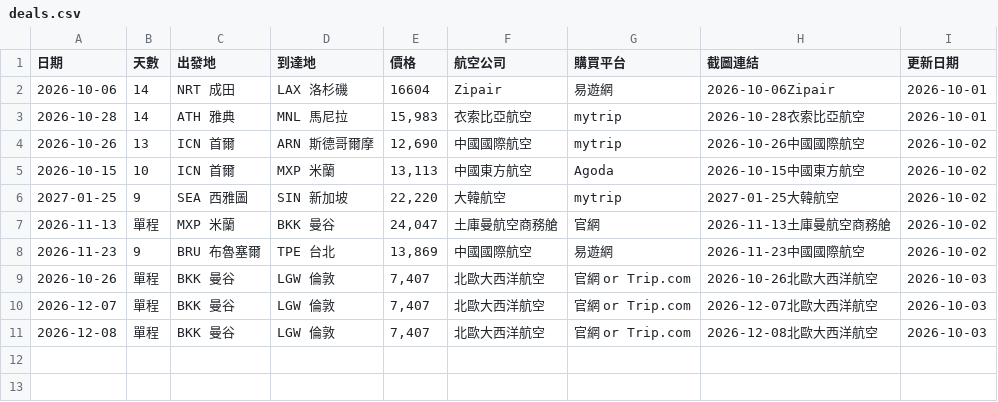
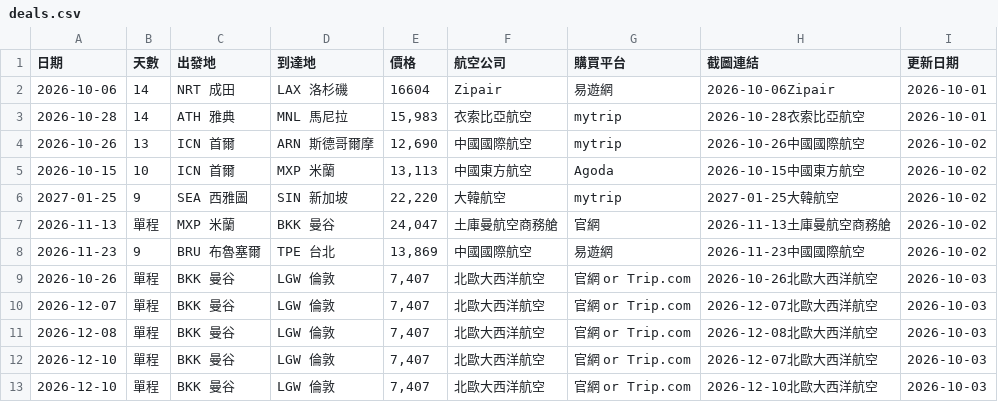
Before and after one commit to SAOJSM/FlightDealAsia, a CSV file: data/deals.csv, drawn as a sheet.

Commit message:
chore: update deals from Telegram Bot (2026-10-02 18:40:50)

```diff
--- a/data/deals.csv
+++ b/data/deals.csv
@@ -11 +11,3 @@
 2026-12-08,單程,BKK 曼谷,LGW 倫敦,"7,407",北歐大西洋航空,官網 or Trip.com,2026-12-08北歐大西洋航空,2026-10-03
+2026-12-10,單程,BKK 曼谷,LGW 倫敦,"7,407",北歐大西洋航空,官網 or Trip.com,2026-12-07北歐大西洋航空,2026-10-03
+2026-12-10,單程,BKK 曼谷,LGW 倫敦,"7,407",北歐大西洋航空,官網 or Trip.com,2026-12-10北歐大西洋航空,2026-10-03
```
Also changed, not shown: 2 other files.
